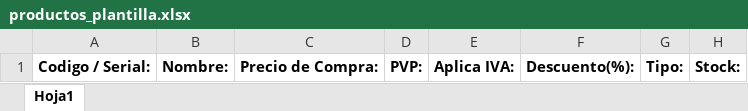
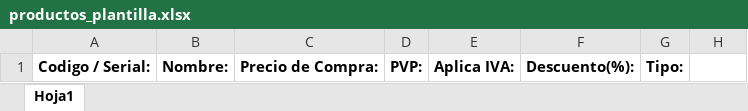
Before and after one commit to inigualitysoft/frontend-system-facturacion, an Excel workbook: public/plantillas/productos_plantilla.xlsx, sheet Hoja1, drawn as a sheet; values as stored, in another font and other column widths than the file's, no borders; the diff names each change by its address in the sheet, - before the commit and + after, or states it on an @@ line.

```diff
--- a/public/plantillas/productos_plantilla.xlsx (sheet Hoja1)
+++ b/public/plantillas/productos_plantilla.xlsx (sheet Hoja1)
-H1: Stock:
+H1: (empty)
```
Also changed, not shown: 47 other files.
